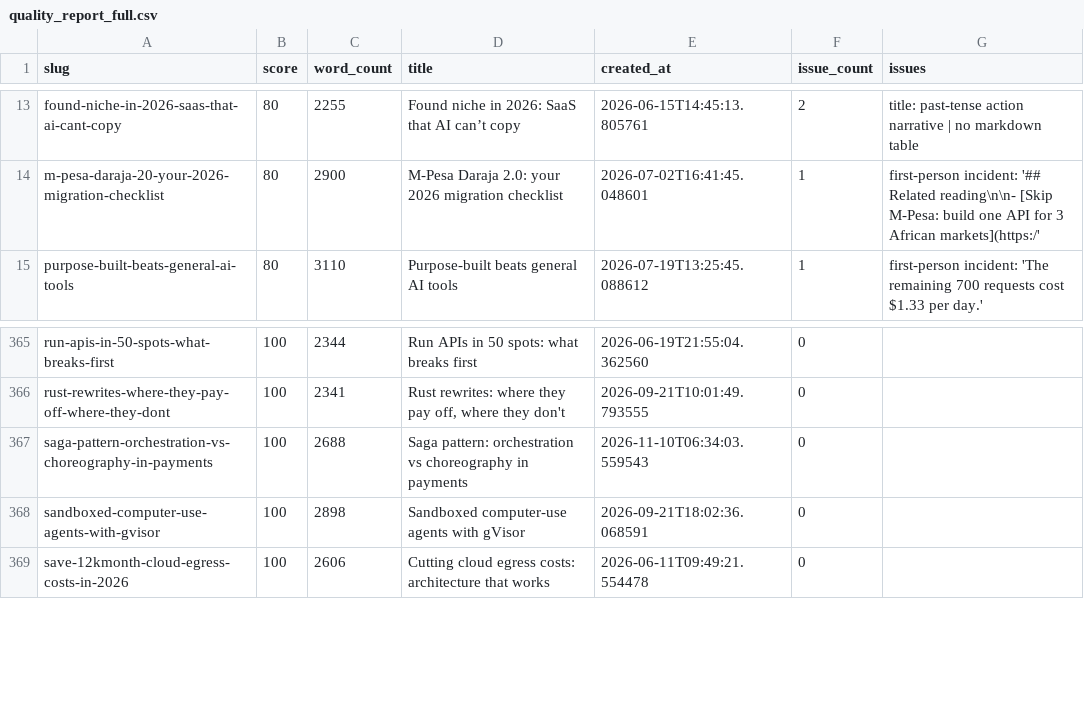
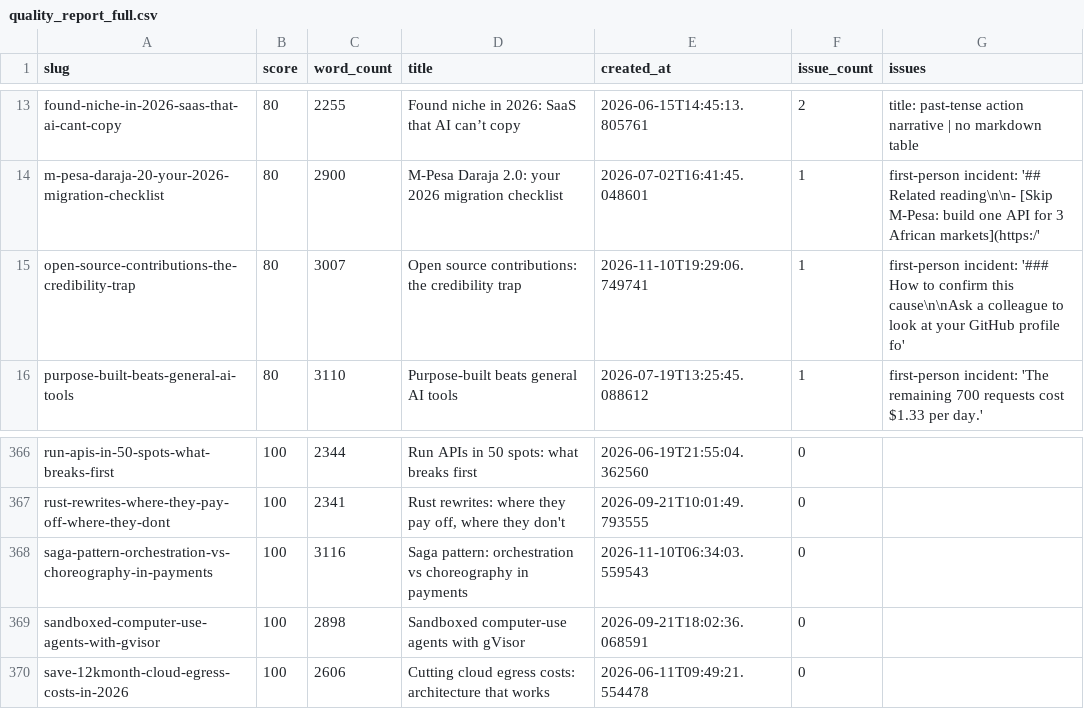
Before and after one commit to kubaik/kubaik.github.io, a CSV file: quality_report_full.csv, drawn as a sheet; only a part is shown, gaps mark what is left out.

```diff
--- a/quality_report_full.csv
+++ b/quality_report_full.csv
@@ -14,2 +14,3 @@ found-niche-in-2026-saas-that-ai-cant-copy,80,2255,Found niche in 2026: SaaS tha
 m-pesa-daraja-20-your-2026-migration-checklist,80,2900,M-Pesa Daraja 2.0: your 2026 migration checklist,2026-07-02T16:41:45.048601,1,first-person incident: '## Related reading\n\n- [Skip M-Pesa: build one API for 3 African markets](https:/'
+open-source-contributions-the-credibility-trap,80,3007,Open source contributions: the credibility trap,2026-11-10T19:29:06.749741,1,first-person incident: '### How to confirm this cause\n\nAsk a colleague to look at your GitHub profile fo'
 purpose-built-beats-general-ai-tools,80,3110,Purpose-built beats general AI tools,2026-07-19T13:25:45.088612,1,first-person incident: 'The remaining 700 requests cost $1.33 per day.'
@@ -366,3 +367,3 @@ run-apis-in-50-spots-what-breaks-first,100,2344,Run APIs in 50 spots: what break
 rust-rewrites-where-they-pay-off-where-they-dont,100,2341,"Rust rewrites: where they pay off, where they don't",2026-09-21T10:01:49.793555,0,
-saga-pattern-orchestration-vs-choreography-in-payments,100,2688,Saga pattern: orchestration vs choreography in payments,2026-11-10T06:34:03.559543,0,
+saga-pattern-orchestration-vs-choreography-in-payments,100,3116,Saga pattern: orchestration vs choreography in payments,2026-11-10T06:34:03.559543,0,
 sandboxed-computer-use-agents-with-gvisor,100,2898,Sandboxed computer-use agents with gVisor,2026-09-21T18:02:36.068591,0,
```
Also changed, not shown: triage_final/improve.csv, triage_report/verdicts.csv, 50 other files.
